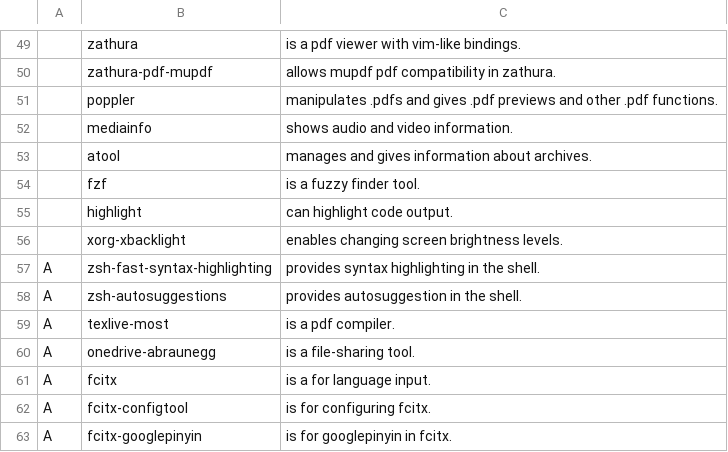
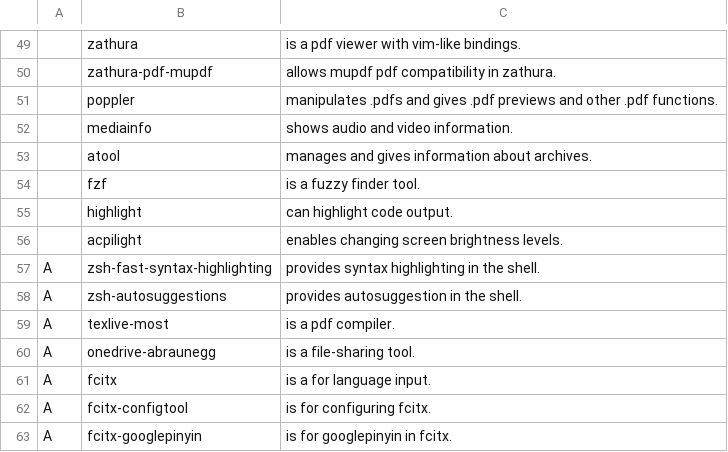
Before and after one commit to nguwijy/LARBS, a CSV file: progs.csv, drawn as a sheet; only a part is shown, gaps mark what is left out; the diff names each change by its address in the sheet, - before the commit and + after, or states it on an @@ line.

Commit message:
fix: use acpilight instead of xorg-xbacklight

```diff
--- a/progs.csv
+++ b/progs.csv
-B56: xorg-xbacklight
+B56: acpilight
```
